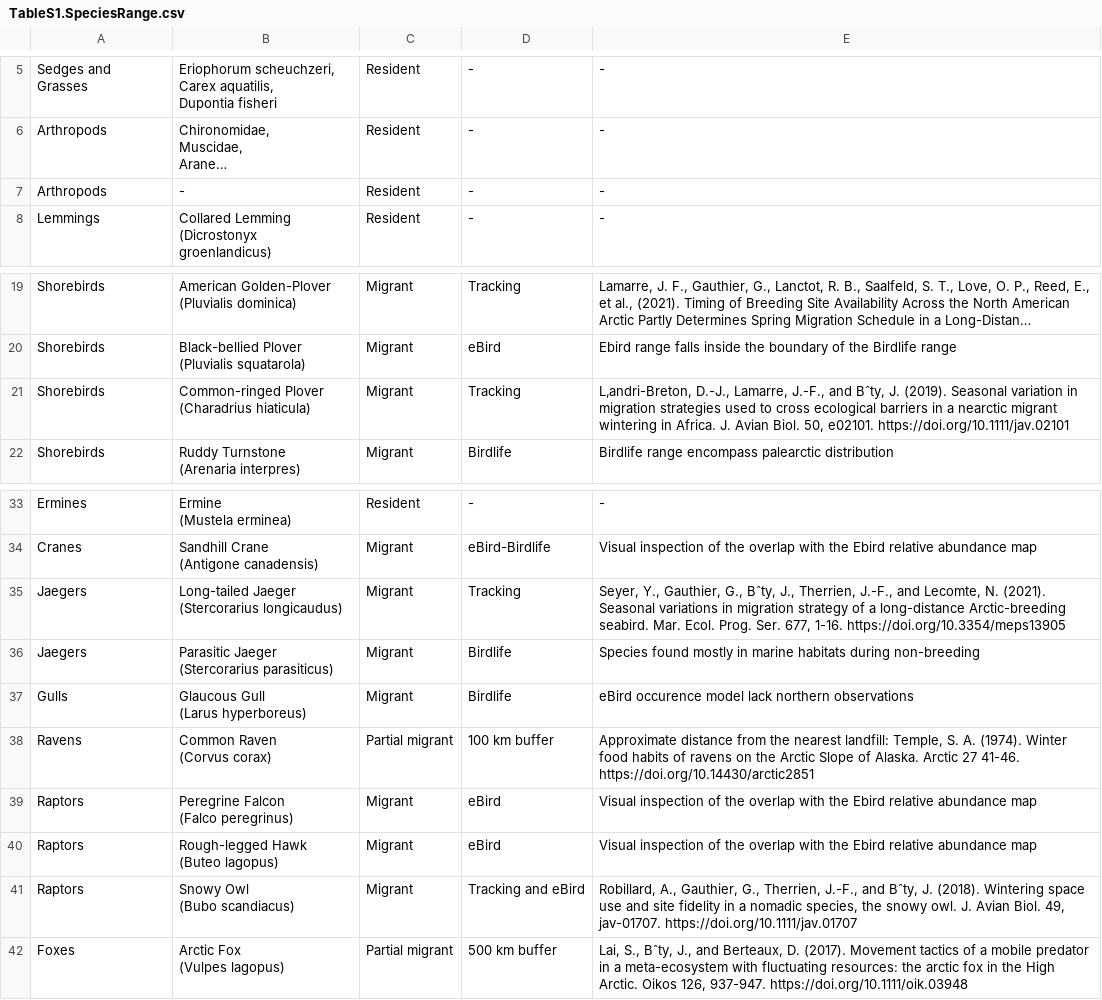
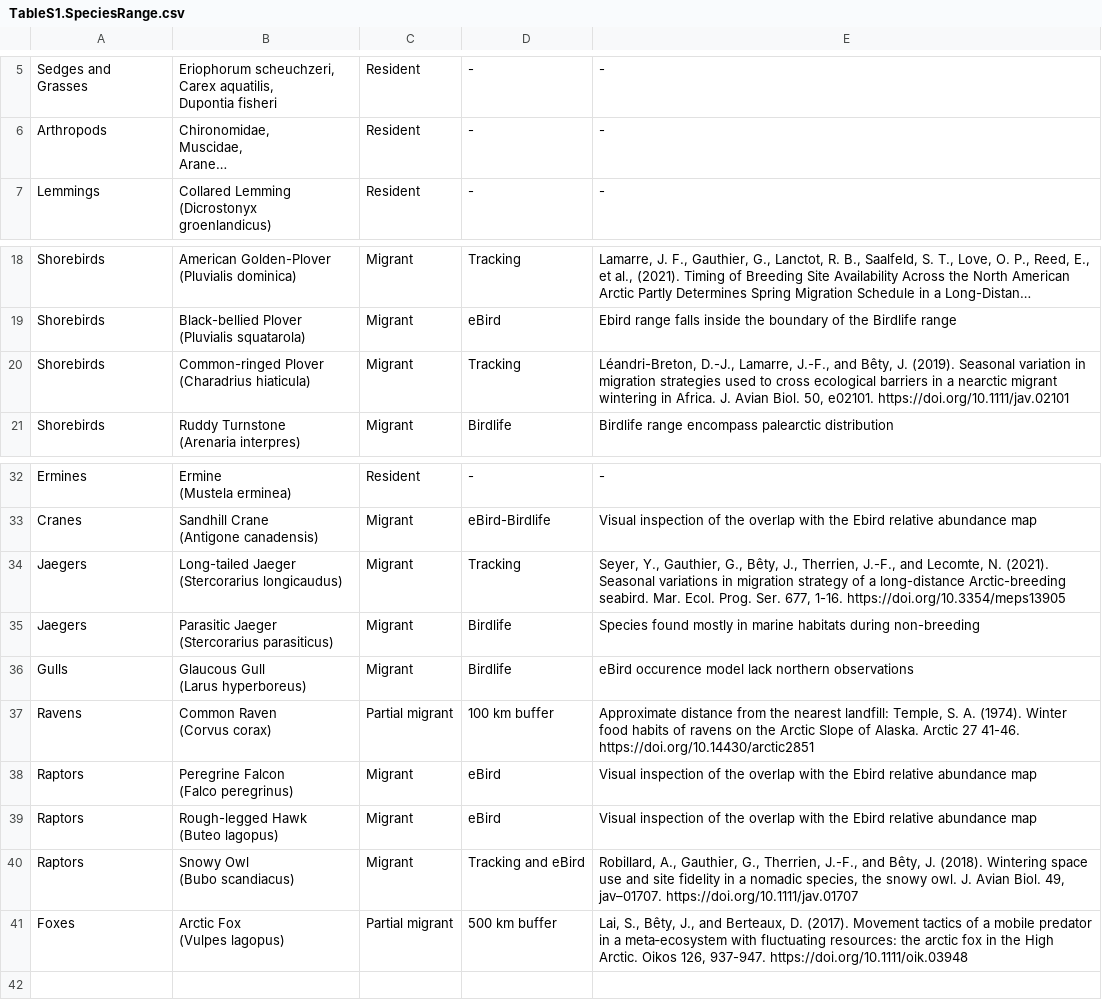
Before and after one commit to Louis-Moisan/Community_Migration_Networks, a CSV file: data/metadata/TableS1.SpeciesRange.csv, drawn as a sheet; only a part is shown, gaps mark what is left out; long unchanged cells end in …; removed rows and columns are numbered as before the commit, all else as after; the diff names each change by its address in the sheet, - before the commit and + after, or states it on an @@ line.

```diff
--- a/data/metadata/TableS1.SpeciesRange.csv
+++ b/data/metadata/TableS1.SpeciesRange.csv
-row 7: Arthropods | - | Resident | - | -
-E20: L‚andri-Breton, D.-J., Lamarre, J.-F., and Bˆty, J. (2019).…
+E20: Léandri-Breton, D.-J., Lamarre, J.-F., and Bêty, J. (2019).…
-E34: …Gauthier, G., Bˆty, J., Therrien,…
+E34: …Gauthier, G., Bêty, J., Therrien,…
-E40: …J.-F., and Bˆty, J. (2018). Wintering space use and site fidelity in a nomadic species, the snowy owl. J. Avian Biol. 49, jav-01707. https://doi.org/10.1111/jav.01707
+E40: …J.-F., and Bêty, J. (2018). Wintering space use and site fidelity in a nomadic species, the snowy owl. J. Avian Biol. 49, jav–01707. https://doi.org/10.1111/jav.01707
-E41: Lai, S., Bˆty, J., and Berteaux, D. (2017). Movement tactics of a mobile predator in a meta-ecosystem with fluctuating…
+E41: Lai, S., Bêty, J., and Berteaux, D. (2017). Movement tactics of a mobile predator in a meta‐ecosystem with fluctuating…
```
Also changed, not shown: data/modules/EcoregionsModulesList.csv, 19 other files.
